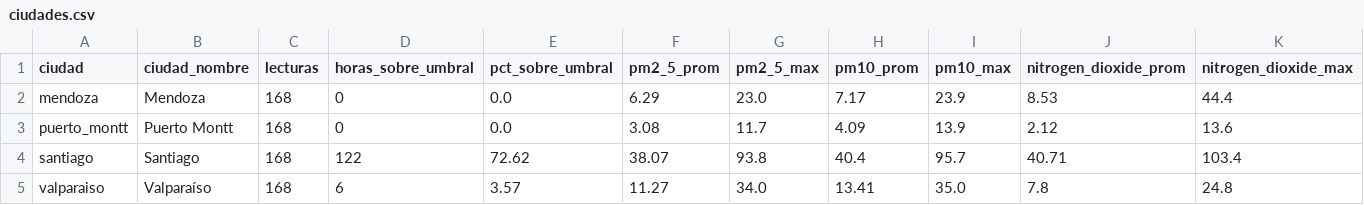
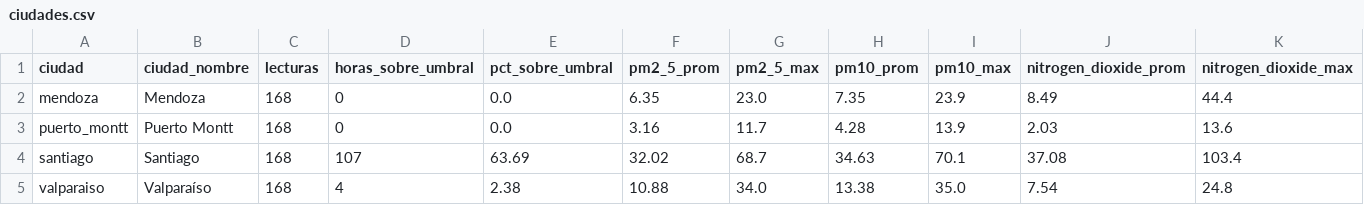
Before and after one commit to Nemryz/BigDataLab03, a CSV file: lambda/salidas/lotes/ciudades.csv, drawn as a sheet.

```diff
--- a/lambda/salidas/lotes/ciudades.csv
+++ b/lambda/salidas/lotes/ciudades.csv
@@ -1,5 +1,5 @@
 ciudad,ciudad_nombre,lecturas,horas_sobre_umbral,pct_sobre_umbral,pm2_5_prom,pm2_5_max,pm10_prom,pm10_max,nitrogen_dioxide_prom,nitrogen_dioxide_max
-mendoza,Mendoza,168,0,0.0,6.29,23.0,7.17,23.9,8.53,44.4
-puerto_montt,Puerto Montt,168,0,0.0,3.08,11.7,4.09,13.9,2.12,13.6
-santiago,Santiago,168,122,72.62,38.07,93.8,40.4,95.7,40.71,103.4
-valparaiso,Valparaíso,168,6,3.57,11.27,34.0,13.41,35.0,7.8,24.8
+mendoza,Mendoza,168,0,0.0,6.35,23.0,7.35,23.9,8.49,44.4
+puerto_montt,Puerto Montt,168,0,0.0,3.16,11.7,4.28,13.9,2.03,13.6
+santiago,Santiago,168,107,63.69,32.02,68.7,34.63,70.1,37.08,103.4
+valparaiso,Valparaíso,168,4,2.38,10.88,34.0,13.38,35.0,7.54,24.8
```
Also changed, not shown: lambda/salidas/lotes/diario.csv, lambda/salidas/velocidad/episodios.csv, 2 other files.
